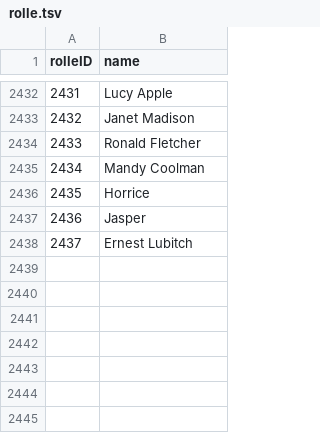
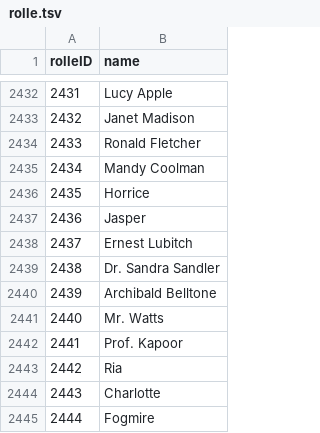
Before and after one commit to YourMJK/dreimetadaten, a TSV file: metadata/tsv/rolle.tsv, drawn as a sheet; only a part is shown, gaps mark what is left out; the diff names each change by its address in the sheet, - before the commit and + after, or states it on an @@ line.

```diff
--- a/metadata/tsv/rolle.tsv
+++ b/metadata/tsv/rolle.tsv
+row 2439: 2438 | Dr. Sandra Sandler
+row 2440: 2439 | Archibald Belltone
+row 2441: 2440 | Mr. Watts
+row 2442: 2441 | Prof. Kapoor
+row 2443: 2442 | Ria
+row 2444: 2443 | Charlotte
+row 2445: 2444 | Fogmire
```
Also changed, not shown: metadata/tsv/hörspiel.tsv, metadata/tsv/kapitel.tsv, 39 other files.
